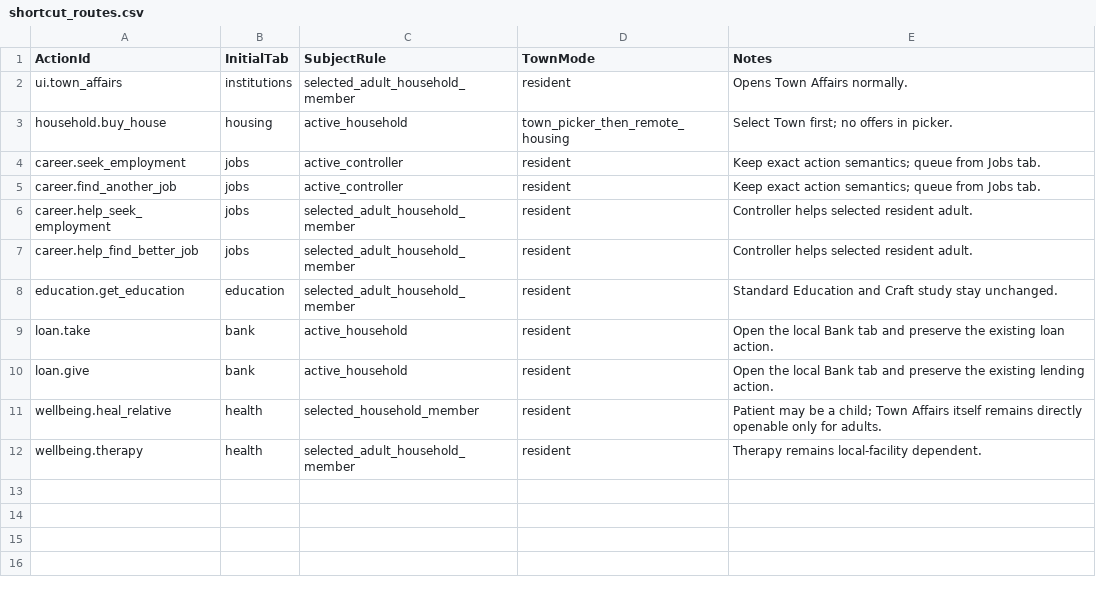
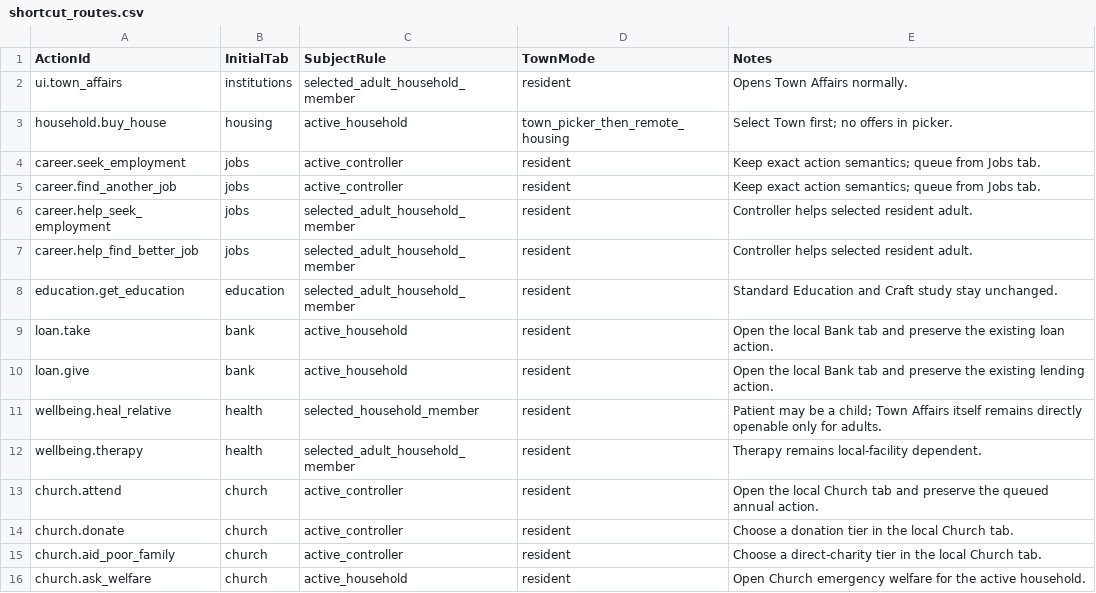
Before and after one commit to eijarisen/Dynastia2, a CSV file: data/TownAffairs/shortcut_routes.csv, drawn as a sheet; the diff names each change by its address in the sheet, - before the commit and + after, or states it on an @@ line.

Commit message:
batch 2 - churches

```diff
--- a/data/TownAffairs/shortcut_routes.csv
+++ b/data/TownAffairs/shortcut_routes.csv
+row 13: church.attend | church | active_controller | resident | Open the local Church tab and preserve the queued annual action.
+row 14: church.donate | church | active_controller | resident | Choose a donation tier in the local Church tab.
+row 15: church.aid_poor_family | church | active_controller | resident | Choose a direct-charity tier in the local Church tab.
+row 16: church.ask_welfare | church | active_household | resident | Open Church emergency welfare for the active household.
```
Also changed, not shown: 23 other files.
